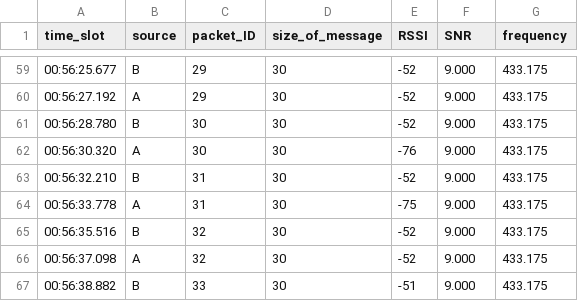
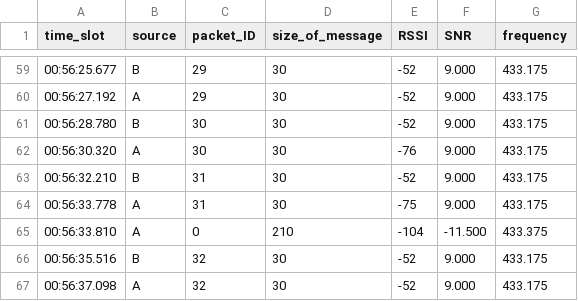
Before and after one commit to Brauuwu/LoRa_TinyML_Hopping, a CSV file: TinyML/data/parsed/A_B_433175.csv, drawn as a sheet; only a part is shown, gaps mark what is left out; the shorter side is filled out with more unchanged rows; the diff names each change by its address in the sheet, - before the commit and + after, or states it on an @@ line.

```diff
--- a/TinyML/data/parsed/A_B_433175.csv
+++ b/TinyML/data/parsed/A_B_433175.csv
+row 65: 00:56:33.810 | A | 0 | 210 | -104 | -11.500 | 433.375
```
Also changed, not shown: TinyML/data/parsed/A_433375.csv, TinyML/data/parsed/A_C_433375.csv, 5 other files.
